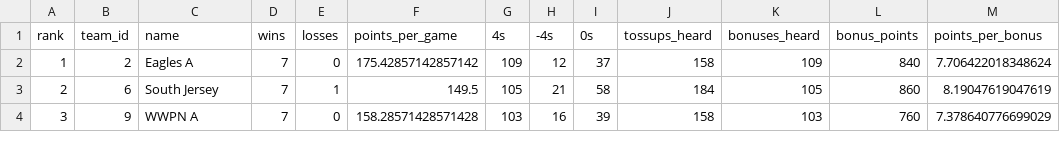
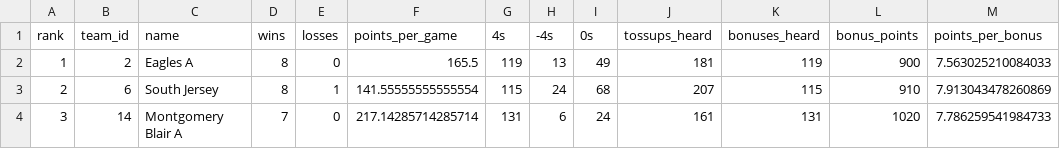
Before and after one commit to xpoes123/scibowl-org, a CSV file: stats/johns-hopkins-invitational/team_standings.csv, drawn as a sheet; only a part is shown; the diff covers the shown part only.

```diff
--- a/stats/johns-hopkins-invitational/team_standings.csv
+++ b/stats/johns-hopkins-invitational/team_standings.csv
@@ -1,4 +1,4 @@
 rank,team_id,name,wins,losses,points_per_game,4s,-4s,0s,tossups_heard,bonuses_heard,bonus_points,points_per_bonus
-1,2,Eagles A,7,0,175.42857142857142,109,12,37,158,109,840,7.706422018348624
-2,6,South Jersey,7,1,149.5,105,21,58,184,105,860,8.19047619047619
-3,9,WWPN A,7,0,158.28571428571428,103,16,39,158,103,760,7.378640776699029
+1,2,Eagles A,8,0,165.5,119,13,49,181,119,900,7.563025210084033
+2,6,South Jersey,8,1,141.55555555555554,115,24,68,207,115,910,7.913043478260869
+3,14,Montgomery Blair A,7,0,217.14285714285714,131,6,24,161,131,1020,7.786259541984733
```
Also changed, not shown: 50 edited cells elsewhere in this file, stats/johns-hopkins-invitational/individual_standings.csv, stats/johns-hopkins-invitational/individual_standings__earth_space.csv, 12 other files.
